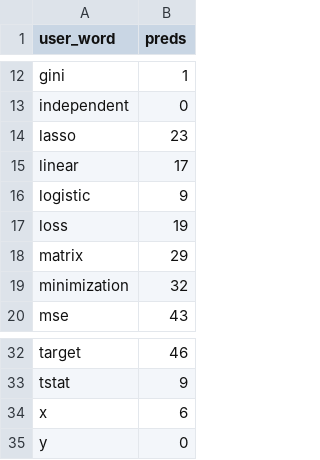
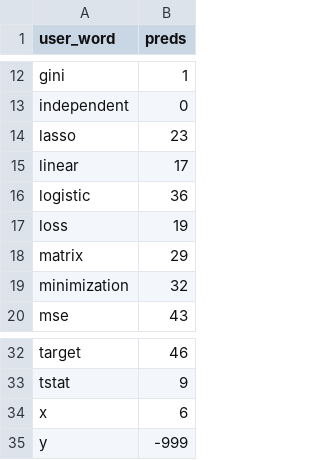
Before and after one commit to FortrainMas/Gates_Matching_ML, a CSV file: answer.csv, drawn as a sheet; only a part is shown, gaps mark what is left out.

```diff
--- a/answer.csv
+++ b/answer.csv
@@ -15,3 +15,3 @@ lasso,23
 linear,17
-logistic,9
+logistic,36
 loss,19
@@ -34,2 +34,2 @@ tstat,9
 x,6
-y,0
+y,-999
```
Also changed, not shown: 2 other files.
